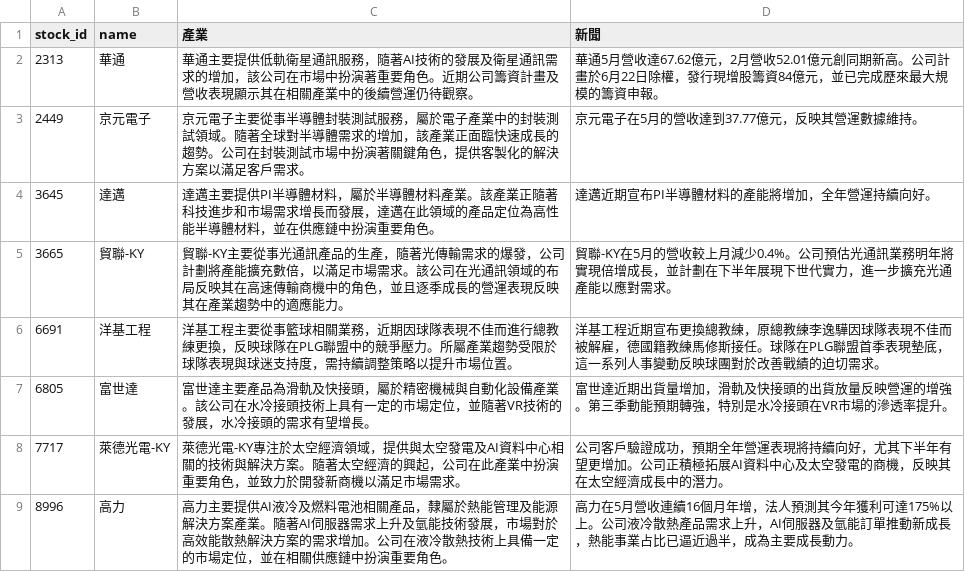
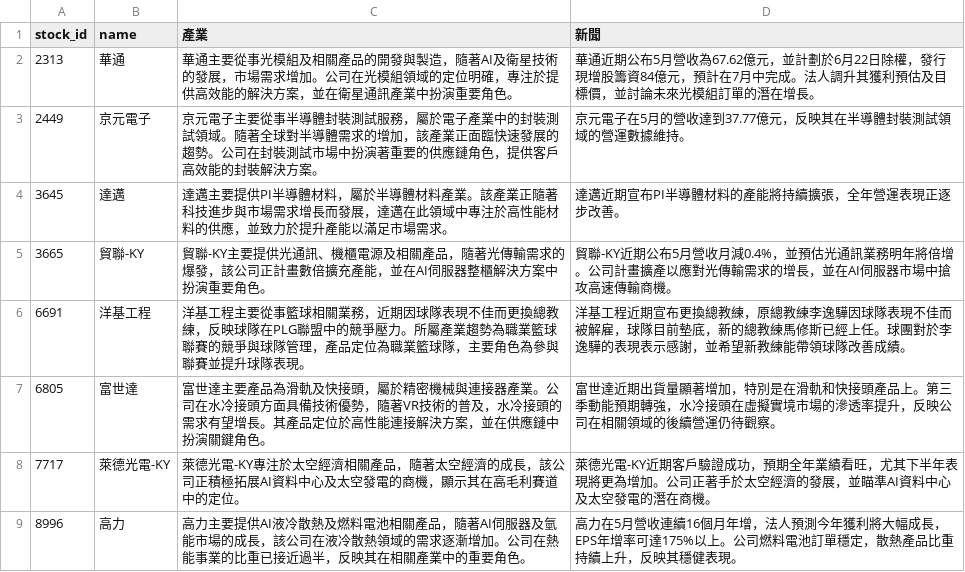
Before and after one commit to ONicole0101/Marks, a CSV file: AllStatic_news.csv, drawn as a sheet.

```diff
--- a/AllStatic_news.csv
+++ b/AllStatic_news.csv
@@ -1,9 +1,9 @@
 stock_id,name,產業,新聞
-2313,華通,華通主要提供低軌衛星通訊服務，隨著AI技術的發展及衛星通訊需求的增加，該公司在市場中扮演著重要角色。近期公司籌資計畫及營收表現顯示其在相關產業中的後續營運仍待觀察。,華通5月營收達67.62億元，2月營收52.01億元創同期新高。公司計畫於6月22日除權，發行現增股籌資84億元，並已完成歷來最大規模的籌資申報。
-2449,京元電子,京元電子主要從事半導體封裝測試服務，屬於電子產業中的封裝測試領域。隨著全球對半導體需求的增加，該產業正面臨快速成長的趨勢。公司在封裝測試市場中扮演著關鍵角色，提供客製化的解決方案以滿足客戶需求。,京元電子在5月的營收達到37.77億元，反映其營運數據維持。
-3645,達邁,達邁主要提供PI半導體材料，屬於半導體材料產業。該產業正隨著科技進步和市場需求增長而發展，達邁在此領域的產品定位為高性能半導體材料，並在供應鏈中扮演重要角色。,達邁近期宣布PI半導體材料的產能將增加，全年營運持續向好。
-3665,貿聯-KY,貿聯-KY主要從事光通訊產品的生產，隨著光傳輸需求的爆發，公司計劃將產能擴充數倍，以滿足市場需求。該公司在光通訊領域的布局反映其在高速傳輸商機中的角色，並且逐季成長的營運表現反映其在產業趨勢中的適應能力。,貿聯-KY在5月的營收較上月減少0.4%。公司預估光通訊業務明年將實現倍增成長，並計劃在下半年展現下世代實力，進一步擴充光通產能以應對需求。
-6691,洋基工程,洋基工程主要從事籃球相關業務，近期因球隊表現不佳而進行總教練更換，反映球隊在PLG聯盟中的競爭壓力。所屬產業趨勢受限於球隊表現與球迷支持度，需持續調整策略以提升市場位置。,洋基工程近期宣布更換總教練，原總教練李逸驊因球隊表現不佳而被解雇，德國籍教練馬修斯接任。球隊在PLG聯盟首季表現墊底，這一系列人事變動反映球團對於改善戰績的迫切需求。
-6805,富世達,富世達主要產品為滑軌及快接頭，屬於精密機械與自動化設備產業。該公司在水冷接頭技術上具有一定的市場定位，並隨著VR技術的發展，水冷接頭的需求有望增長。,富世達近期出貨量增加，滑軌及快接頭的出貨放量反映營運的增強。第三季動能預期轉強，特別是水冷接頭在VR市場的滲透率提升。
-7717,萊德光電-KY,萊德光電-KY專注於太空經濟領域，提供與太空發電及AI資料中心相關的技術與解決方案。隨著太空經濟的興起，公司在此產業中扮演重要角色，並致力於開發新商機以滿足市場需求。,公司客戶驗證成功，預期全年營運表現將持續向好，尤其下半年有望更增加。公司正積極拓展AI資料中心及太空發電的商機，反映其在太空經濟成長中的潛力。
-8996,高力,高力主要提供AI液冷及燃料電池相關產品，隸屬於熱能管理及能源解決方案產業。隨著AI伺服器需求上升及氫能技術發展，市場對於高效能散熱解決方案的需求增加。公司在液冷散熱技術上具備一定的市場定位，並在相關供應鏈中扮演重要角色。,高力在5月營收連續16個月年增，法人預測其今年獲利可達175%以上。公司液冷散熱產品需求上升，AI伺服器及氫能訂單推動新成長，熱能事業占比已逼近過半，成為主要成長動力。
+2313,華通,華通主要從事光模組及相關產品的開發與製造，隨著AI及衛星技術的發展，市場需求增加。公司在光模組領域的定位明確，專注於提供高效能的解決方案，並在衛星通訊產業中扮演重要角色。,華通近期公布5月營收為67.62億元，並計劃於6月22日除權，發行現增股籌資84億元，預計在7月中完成。法人調升其獲利預估及目標價，並討論未來光模組訂單的潛在增長。
+2449,京元電子,京元電子主要從事半導體封裝測試服務，屬於電子產業中的封裝測試領域。隨著全球對半導體需求的增加，該產業正面臨快速發展的趨勢。公司在封裝測試市場中扮演著重要的供應鏈角色，提供客戶高效能的封裝解決方案。,京元電子在5月的營收達到37.77億元，反映其在半導體封裝測試領域的營運數據維持。
+3645,達邁,達邁主要提供PI半導體材料，屬於半導體材料產業。該產業正隨著科技進步與市場需求增長而發展，達邁在此領域中專注於高性能材料的供應，並致力於提升產能以滿足市場需求。,達邁近期宣布PI半導體材料的產能將持續擴張，全年營運表現正逐步改善。
+3665,貿聯-KY,貿聯-KY主要提供光通訊、機櫃電源及相關產品，隨著光傳輸需求的爆發，該公司正計畫數倍擴充產能，並在AI伺服器整櫃解決方案中扮演重要角色。,貿聯-KY近期公布5月營收月減0.4%，並預估光通訊業務明年將倍增。公司計畫擴產以應對光傳輸需求的增長，並在AI伺服器市場中搶攻高速傳輸商機。
+6691,洋基工程,洋基工程主要從事籃球相關業務，近期因球隊表現不佳而更換總教練，反映球隊在PLG聯盟中的競爭壓力。所屬產業趨勢為職業籃球聯賽的競爭與球隊管理，產品定位為職業籃球隊，主要角色為參與聯賽並提升球隊表現。,洋基工程近期宣布更換總教練，原總教練李逸驊因球隊表現不佳而被解雇，球隊目前墊底，新的總教練馬修斯已經上任。球團對於李逸驊的表現表示感謝，並希望新教練能帶領球隊改善成績。
+6805,富世達,富世達主要產品為滑軌及快接頭，屬於精密機械與連接器產業。公司在水冷接頭方面具備技術優勢，隨著VR技術的普及，水冷接頭的需求有望增長。其產品定位於高性能連接解決方案，並在供應鏈中扮演關鍵角色。,富世達近期出貨量顯著增加，特別是在滑軌和快接頭產品上。第三季動能預期轉強，水冷接頭在虛擬實境市場的滲透率提升，反映公司在相關領域的後續營運仍待觀察。
+7717,萊德光電-KY,萊德光電-KY專注於太空經濟相關產品，隨著太空經濟的成長，該公司正積極拓展AI資料中心及太空發電的商機，顯示其在高毛利賽道中的定位。,萊德光電-KY近期客戶驗證成功，預期全年業績看旺，尤其下半年表現將更為增加。公司正著手於太空經濟的發展，並瞄準AI資料中心及太空發電的潛在商機。
+8996,高力,高力主要提供AI液冷散熱及燃料電池相關產品，隨著AI伺服器及氫能市場的成長，該公司在液冷散熱領域的需求逐漸增加。公司在熱能事業的比重已接近過半，反映其在相關產業中的重要角色。,高力在5月營收連續16個月年增，法人預測今年獲利將大幅成長，EPS年增率可達175%以上。公司燃料電池訂單穩定，散熱產品比重持續上升，反映其穩健表現。
```
Also changed, not shown: 1 other file.
